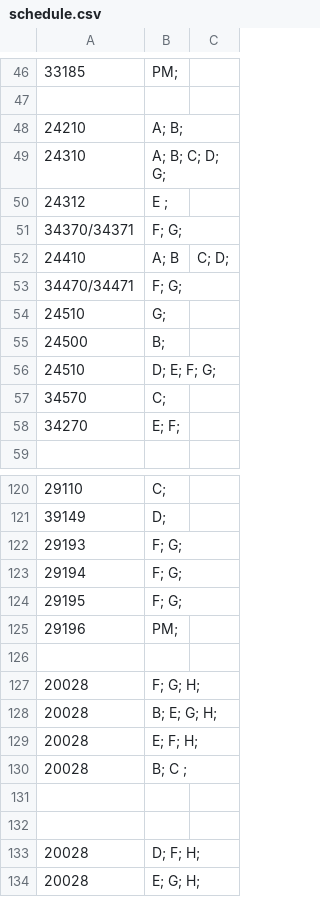
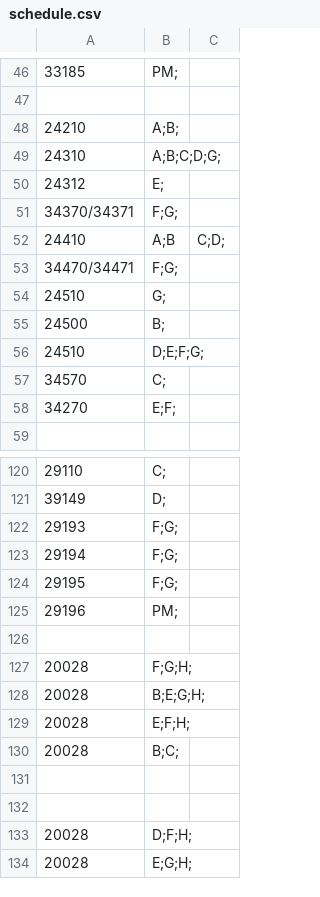
Before and after one commit to ArenaPlanning/ArenaPlanning.github.io, a CSV file: schedule.csv, drawn as a sheet; only a part is shown, gaps mark what is left out; the diff covers the shown part only.

```diff
--- a/schedule.csv
+++ b/schedule.csv
@@ -47,13 +47,13 @@
 ,
-24210,A; B;
-24310,A; B; C; D; G;
-24312,E ;
-34370/34371,F; G;
-24410,A; B, C; D;
-34470/34471,F; G;
+24210,A;B;
+24310,A;B;C;D;G;
+24312,E;
+34370/34371,F;G;
+24410,A;B,C;D;
+34470/34471,F;G;
 24510,G;
 24500,B;
-24510,D; E; F; G;
+24510,D;E;F;G;
 34570,C;
-34270,E; F;
+34270,E;F;
 ,
@@ -121,14 +121,14 @@
 39149,D;
-29193,F; G;
-29194,F; G;
-29195,F; G;
+29193,F;G;
+29194,F;G;
+29195,F;G;
 29196,PM;
 ,
-20028,F; G; H;
-20028,B; E; G; H;
-20028,E; F; H;
-20028,B; C ;
+20028,F;G;H;
+20028,B;E;G;H;
+20028,E;F;H;
+20028,B;C;
 ,
 ,
-20028,D; F; H;
-20028,E; G; H;
+20028,D;F;H;
+20028,E;G;H;
```
Also changed, not shown: 27 edited cells elsewhere in this file.
